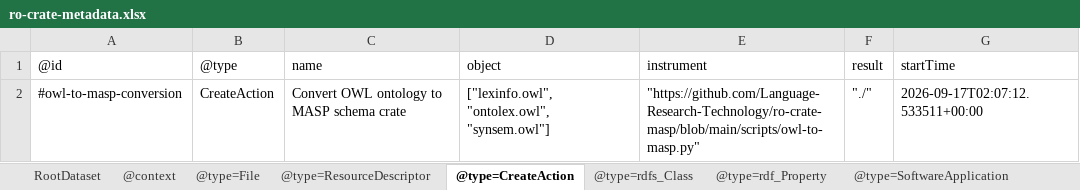
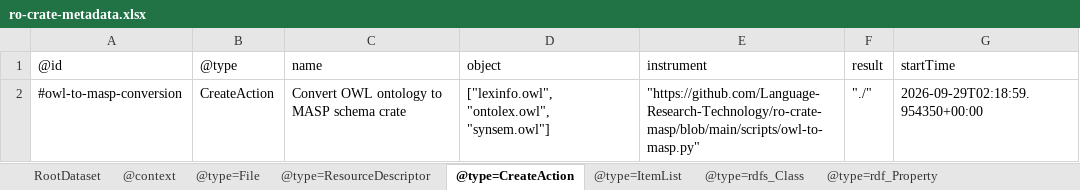
Before and after one commit to Language-Research-Technology/ro-crate-masp, an Excel workbook: schemas/lexinfo/schema-crate/ro-crate-metadata.xlsx, sheet @type=CreateAction, drawn as a sheet; values as stored, in another font and other column widths than the file's, no borders; the diff names each change by its address in the sheet, - before the commit and + after, or states it on an @@ line.

```diff
--- a/schemas/lexinfo/schema-crate/ro-crate-metadata.xlsx (sheet @type=CreateAction)
+++ b/schemas/lexinfo/schema-crate/ro-crate-metadata.xlsx (sheet @type=CreateAction)
+sheet tab: @type=ItemList
-G2 (startTime): 2026-09-17T02:07:12.533511+00:00
+G2 (startTime): 2026-09-29T02:18:59.954350+00:00
```
Also changed, not shown: sheet @type=rdf_Property, sheet @type=ResourceDescriptor, other sheet tabs, schemas/oa/schema-crate/ro-crate-metadata.xlsx, 11 other files.
